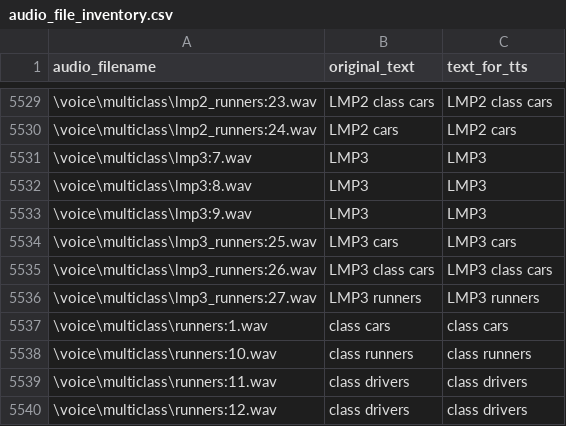
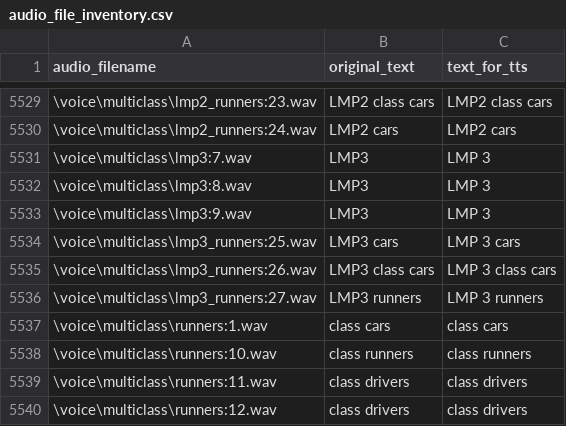
Before and after one commit to cktlco/crew-chief-autovoicepack, a CSV file: audio_file_inventory.csv, drawn as a sheet; only a part is shown, gaps mark what is left out.

```diff
--- a/audio_file_inventory.csv
+++ b/audio_file_inventory.csv
@@ -5530,8 +5530,8 @@ audio_filename,original_text,text_for_tts
 \voice\multiclass\lmp2_runners:24.wav,LMP2 cars,LMP2 cars
-\voice\multiclass\lmp3:7.wav,LMP3,LMP3
-\voice\multiclass\lmp3:8.wav,LMP3,LMP3
-\voice\multiclass\lmp3:9.wav,LMP3,LMP3
-\voice\multiclass\lmp3_runners:25.wav,LMP3 cars,LMP3 cars
-\voice\multiclass\lmp3_runners:26.wav,LMP3 class cars,LMP3 class cars
-\voice\multiclass\lmp3_runners:27.wav,LMP3 runners,LMP3 runners
+\voice\multiclass\lmp3:7.wav,LMP3,LMP 3
+\voice\multiclass\lmp3:8.wav,LMP3,LMP 3
+\voice\multiclass\lmp3:9.wav,LMP3,LMP 3
+\voice\multiclass\lmp3_runners:25.wav,LMP3 cars,LMP 3 cars
+\voice\multiclass\lmp3_runners:26.wav,LMP3 class cars,LMP 3 class cars
+\voice\multiclass\lmp3_runners:27.wav,LMP3 runners,LMP 3 runners
 \voice\multiclass\runners:1.wav,class cars,class cars
```
Also changed, not shown: 5 other files.
